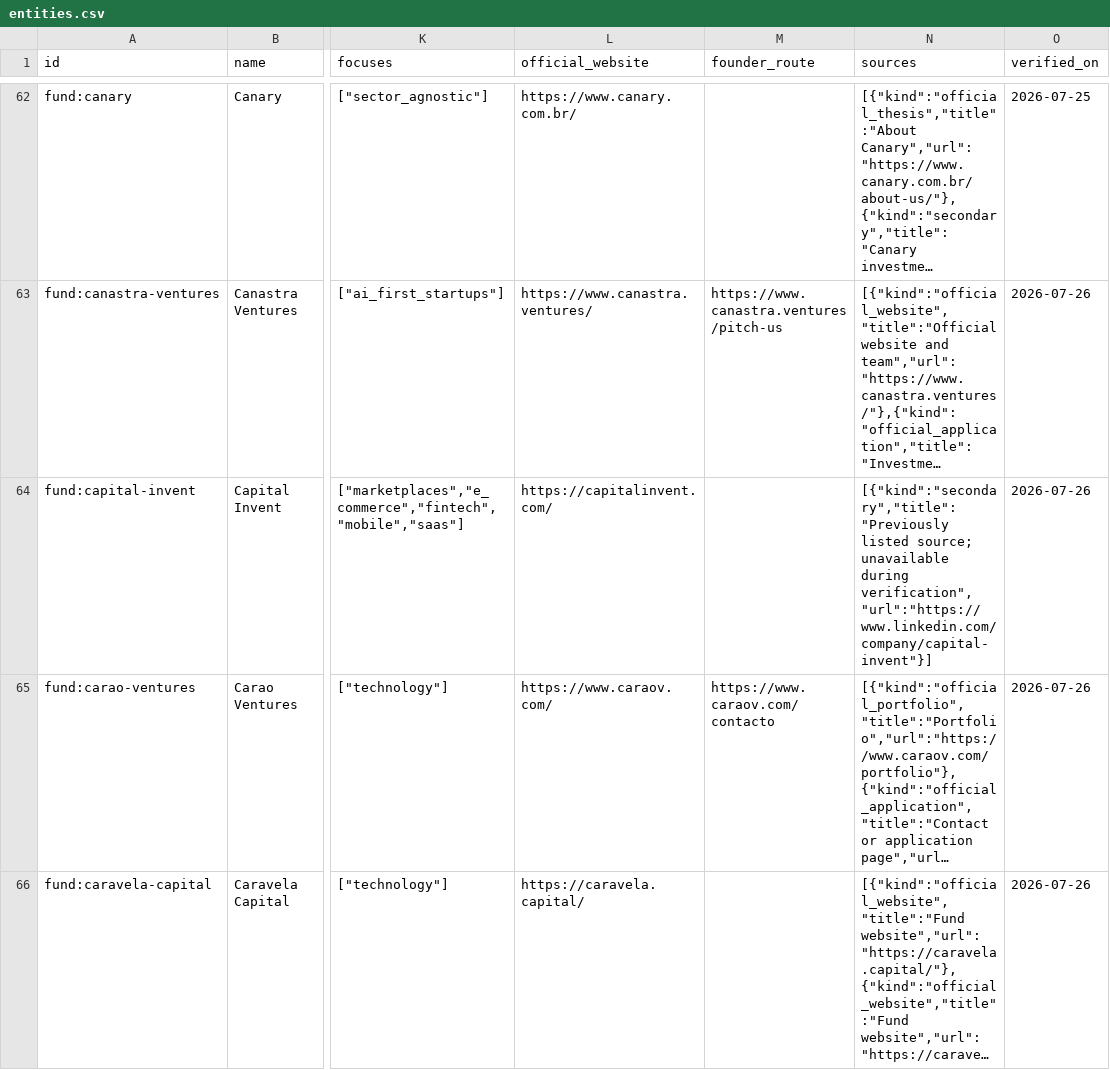
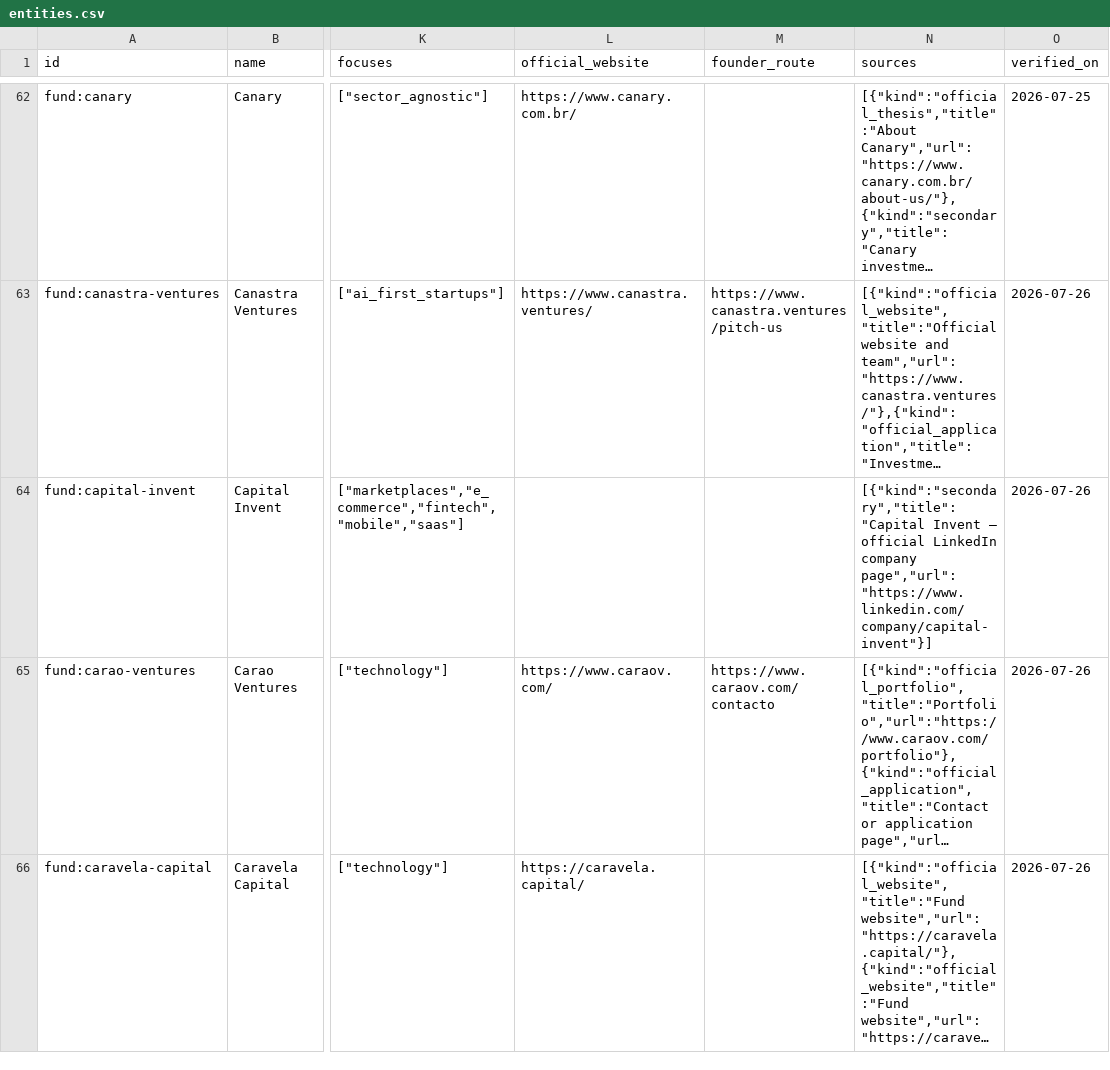
Before and after one commit to djairofilho/awesome-latam-vc, a CSV file: data/entities.csv, drawn as a sheet; only a part is shown, gaps mark what is left out; long unchanged cells end in …; the diff covers the shown part only; the diff names each change by its address in the sheet, - before the commit and + after, or states it on an @@ line.

Commit message:
fix(data): substituir links externos indisponíveis

```diff
--- a/data/entities.csv
+++ b/data/entities.csv
-L64 (official_website): https://capitalinvent.com/
+L64 (official_website): (empty)
-N64 (sources): [{"kind":"secondary","title":"Previously listed source; unavailable during verification","url":"https://www.linkedin.com/company/capital-invent"}]
+N64 (sources): [{"kind":"secondary","title":"Capital Invent — official LinkedIn company page","url":"https://www.linkedin.com/company/capital-invent"}]
```
Also changed, not shown: 3 edited cells elsewhere in this file, 10 other files.
